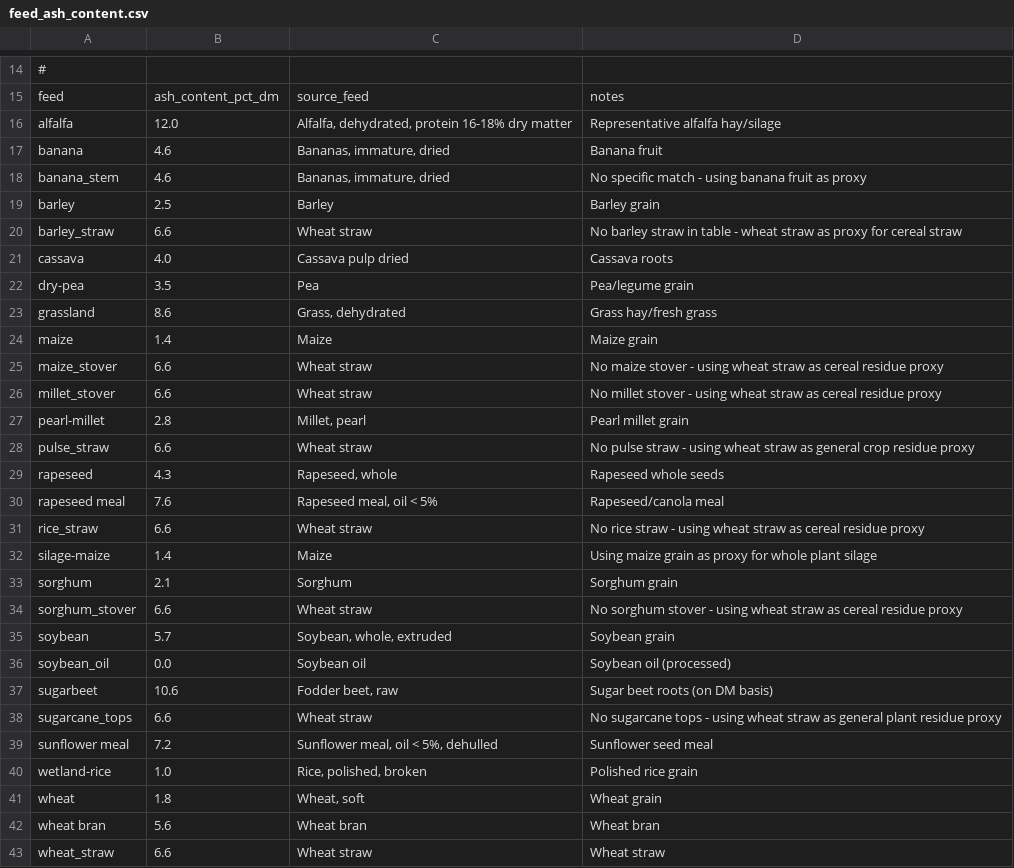
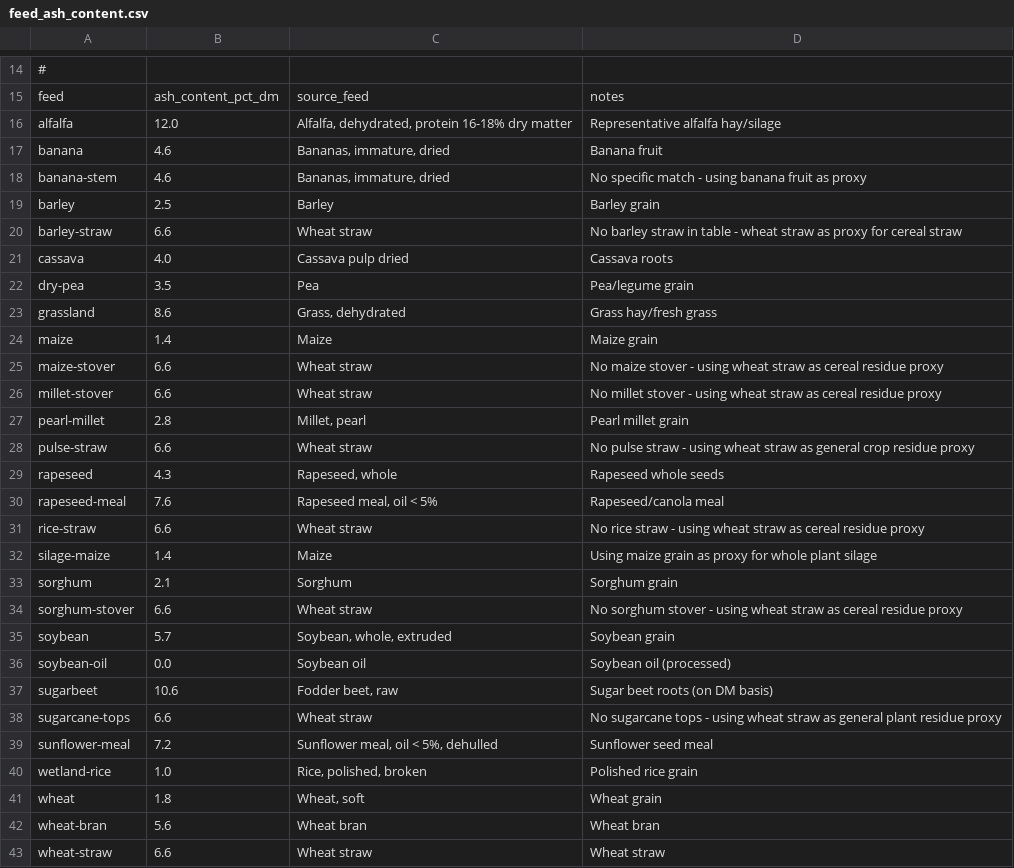
Before and after one commit to koen-vg/food-opt, a CSV file: data/feed_ash_content.csv, drawn as a sheet; only a part is shown, gaps mark what is left out.

```diff
--- a/data/feed_ash_content.csv
+++ b/data/feed_ash_content.csv
@@ -17,5 +17,5 @@ alfalfa,12.0,"Alfalfa, dehydrated, protein 16-18% dry matter",Representative alf
 banana,4.6,"Bananas, immature, dried",Banana fruit
-banana_stem,4.6,"Bananas, immature, dried",No specific match - using banana fruit as proxy
+banana-stem,4.6,"Bananas, immature, dried",No specific match - using banana fruit as proxy
 barley,2.5,Barley,Barley grain
-barley_straw,6.6,Wheat straw,No barley straw in table - wheat straw as proxy for cereal straw
+barley-straw,6.6,Wheat straw,No barley straw in table - wheat straw as proxy for cereal straw
 cassava,4.0,Cassava pulp dried,Cassava roots
@@ -24,20 +24,20 @@ grassland,8.6,"Grass, dehydrated",Grass hay/fresh grass
 maize,1.4,Maize,Maize grain
-maize_stover,6.6,Wheat straw,No maize stover - using wheat straw as cereal residue proxy
-millet_stover,6.6,Wheat straw,No millet stover - using wheat straw as cereal residue proxy
+maize-stover,6.6,Wheat straw,No maize stover - using wheat straw as cereal residue proxy
+millet-stover,6.6,Wheat straw,No millet stover - using wheat straw as cereal residue proxy
 pearl-millet,2.8,"Millet, pearl",Pearl millet grain
-pulse_straw,6.6,Wheat straw,No pulse straw - using wheat straw as general crop residue proxy
+pulse-straw,6.6,Wheat straw,No pulse straw - using wheat straw as general crop residue proxy
 rapeseed,4.3,"Rapeseed, whole",Rapeseed whole seeds
-rapeseed meal,7.6,"Rapeseed meal, oil < 5%",Rapeseed/canola meal
-rice_straw,6.6,Wheat straw,No rice straw - using wheat straw as cereal residue proxy
+rapeseed-meal,7.6,"Rapeseed meal, oil < 5%",Rapeseed/canola meal
+rice-straw,6.6,Wheat straw,No rice straw - using wheat straw as cereal residue proxy
 silage-maize,1.4,Maize,Using maize grain as proxy for whole plant silage
 sorghum,2.1,Sorghum,Sorghum grain
-sorghum_stover,6.6,Wheat straw,No sorghum stover - using wheat straw as cereal residue proxy
+sorghum-stover,6.6,Wheat straw,No sorghum stover - using wheat straw as cereal residue proxy
 soybean,5.7,"Soybean, whole, extruded",Soybean grain
-soybean_oil,0.0,Soybean oil,Soybean oil (processed)
+soybean-oil,0.0,Soybean oil,Soybean oil (processed)
 sugarbeet,10.6,"Fodder beet, raw",Sugar beet roots (on DM basis)
-sugarcane_tops,6.6,Wheat straw,No sugarcane tops - using wheat straw as general plant residue proxy
-sunflower meal,7.2,"Sunflower meal, oil < 5%, dehulled",Sunflower seed meal
+sugarcane-tops,6.6,Wheat straw,No sugarcane tops - using wheat straw as general plant residue proxy
+sunflower-meal,7.2,"Sunflower meal, oil < 5%, dehulled",Sunflower seed meal
 wetland-rice,1.0,"Rice, polished, broken",Polished rice grain
 wheat,1.8,"Wheat, soft",Wheat grain
-wheat bran,5.6,Wheat bran,Wheat bran
-wheat_straw,6.6,Wheat straw,Wheat straw
+wheat-bran,5.6,Wheat bran,Wheat bran
+wheat-straw,6.6,Wheat straw,Wheat straw
```
Also changed, not shown: data/food_groups.csv, data/foods.csv, 22 other files.
